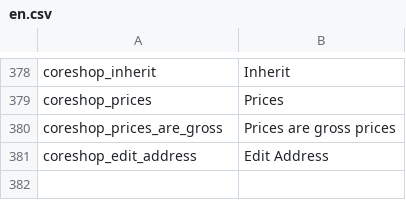
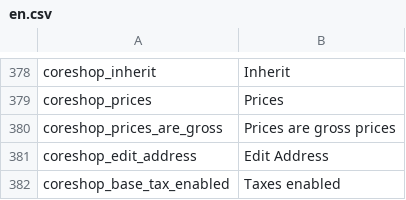
Before and after one commit to coreshop/CoreShop, a CSV file: static/texts/en.csv, drawn as a sheet; only a part is shown, gaps mark what is left out.

```diff
--- a/static/texts/en.csv
+++ b/static/texts/en.csv
@@ -381 +381,2 @@
 "coreshop_edit_address","Edit Address"
+"coreshop_base_tax_enabled","Taxes enabled"
```
Also changed, not shown: static/texts/de.csv, 5 other files.
